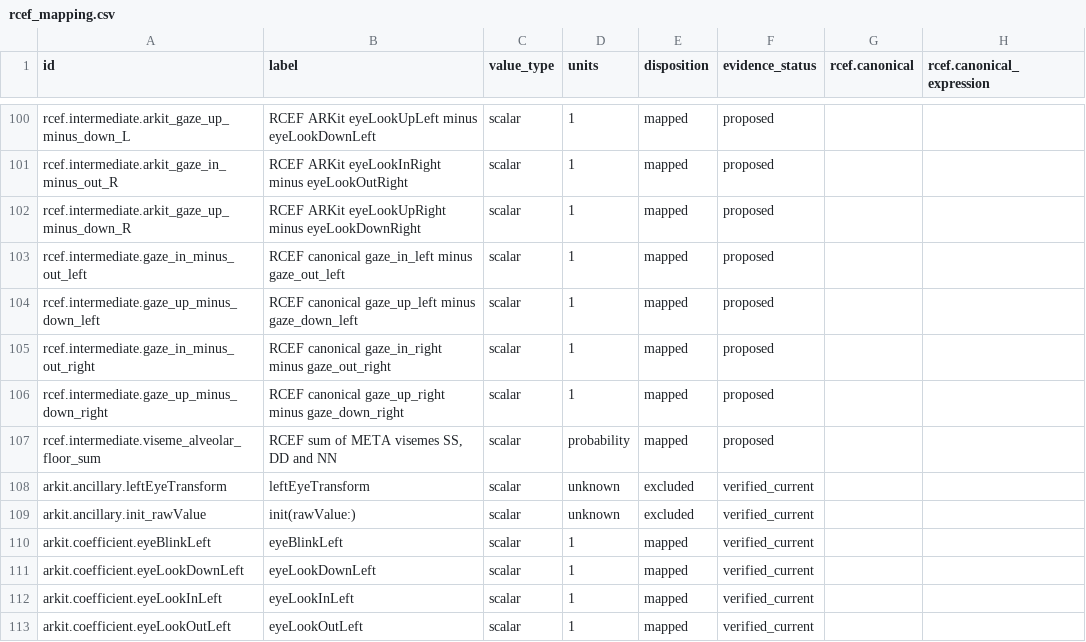
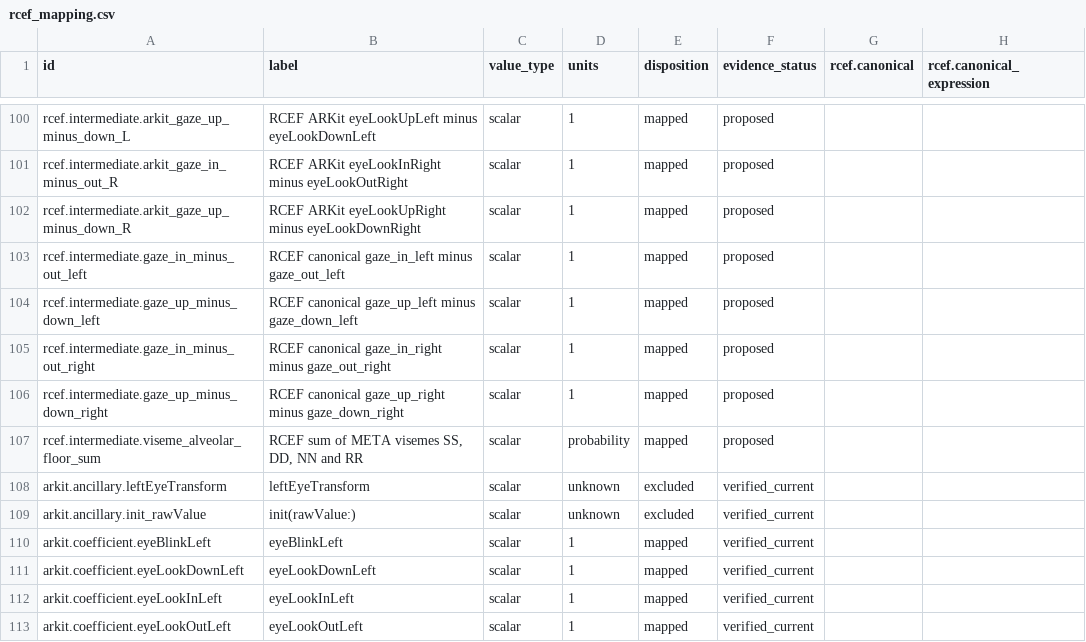
Before and after one commit to MetaverseStandards/RCEF, a CSV file: generated/rcef_mapping.csv, drawn as a sheet; only a part is shown, gaps mark what is left out; the diff names each change by its address in the sheet, - before the commit and + after, or states it on an @@ line.

```diff
--- a/generated/rcef_mapping.csv
+++ b/generated/rcef_mapping.csv
-B107 (label): RCEF sum of META visemes SS, DD and NN
+B107 (label): RCEF sum of META visemes SS, DD, NN and RR
```
Also changed, not shown: docs/toml-index.csv, reports/inventory.csv, 16 other files.
